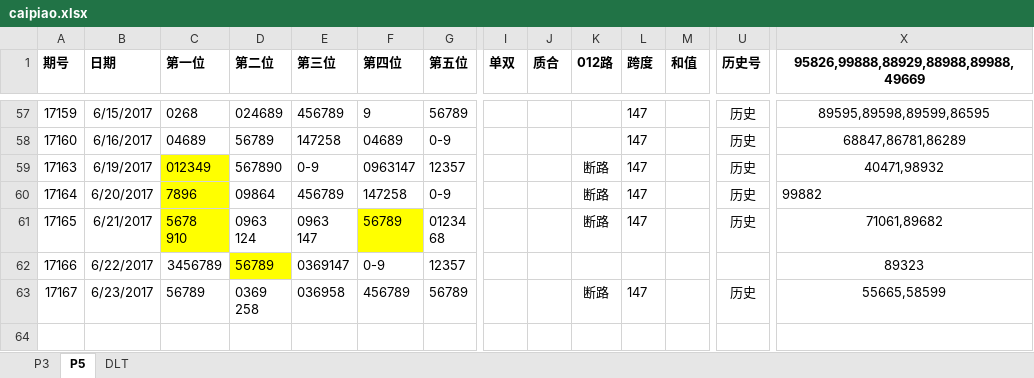
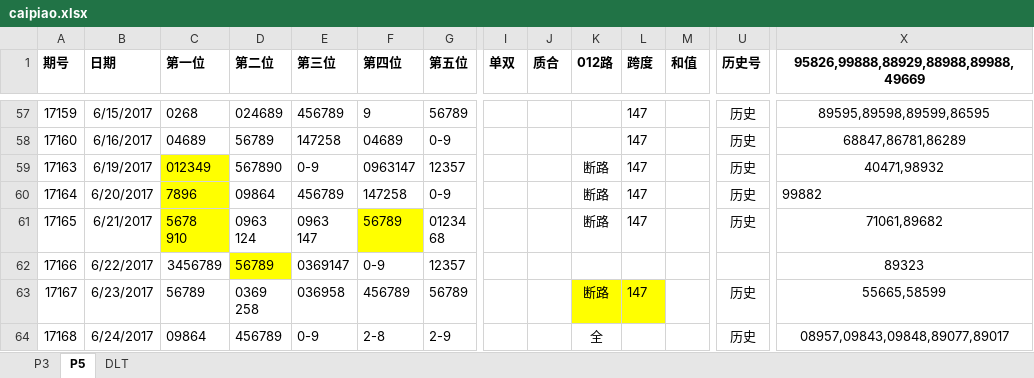
Before and after one commit to zhoubo8308/caipiao, an Excel workbook: caipiao.xlsx, sheet P5, drawn as a sheet; only a part is shown, gaps mark what is left out; values as stored, in another font and other column widths than the file's, no borders; rows hold the shown columns only; the diff names each change by its address in the sheet, - before the commit and + after, or states it on an @@ line.

Commit message:
08957,09843,09848,89077,89017

```diff
--- a/caipiao.xlsx (sheet P5)
+++ b/caipiao.xlsx (sheet P5)
-K63:L63 fill: none
+K63:L63 fill: #FFFF00
+row 64: 17168 | 6/24/2017 | 09864 | 456789 | 0-9 | 2-8 | 2-9 |  |  | 全 |  |  | 历史 | 08957,09843,09848,89077,89017
```
Also changed, not shown: sheet P3.
